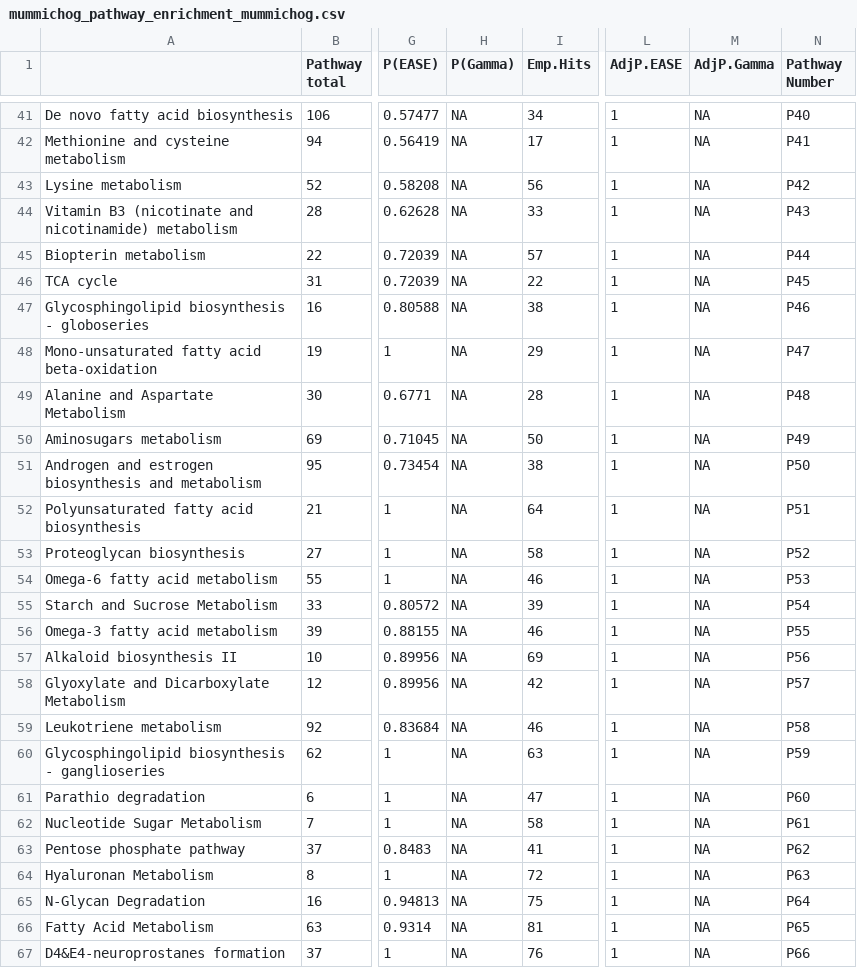
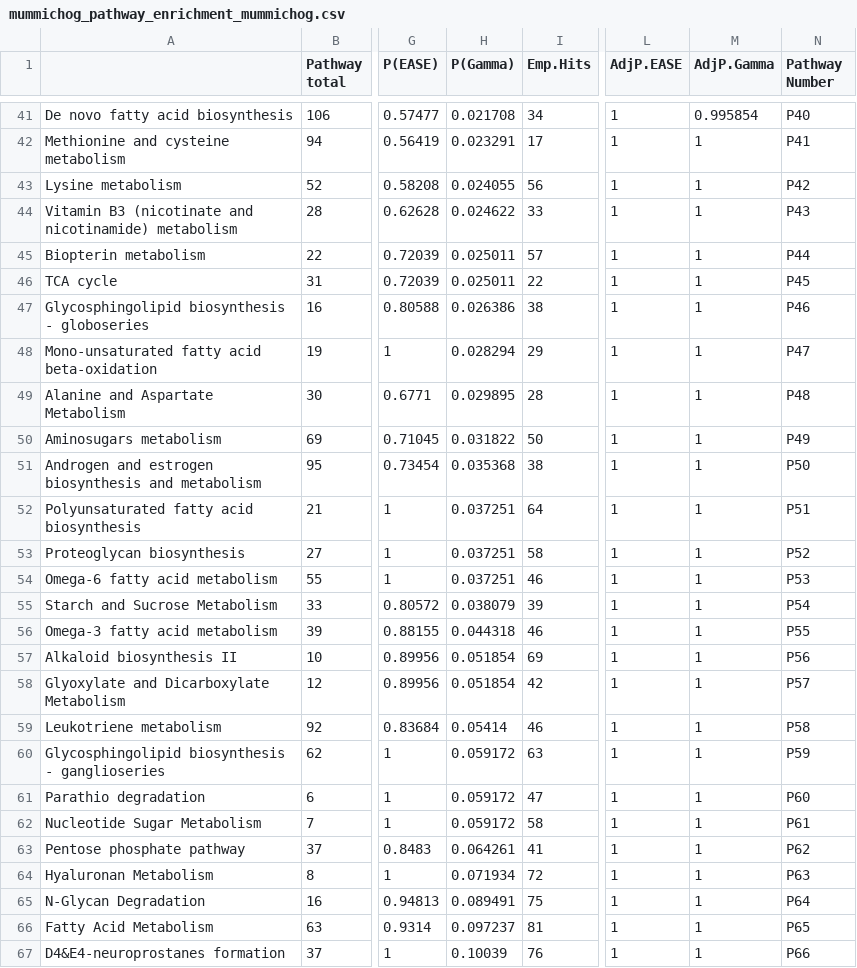
Before and after one commit to jdpreston30/PGD-preop-metabolomics, a CSV file: Outputs/mummichog/allsev/MFN/mummichog_pathway_enrichment_mummichog.csv, drawn as a sheet; only a part is shown, gaps mark what is left out; the diff covers the shown part only; the diff names each change by its address in the sheet, - before the commit and + after, or states it on an @@ line.

```diff
--- a/Outputs/mummichog/allsev/MFN/mummichog_pathway_enrichment_mummichog.csv
+++ b/Outputs/mummichog/allsev/MFN/mummichog_pathway_enrichment_mummichog.csv
-H41 (P(Gamma)): NA
+H41 (P(Gamma)): 0.021708
-M41 (AdjP.Gamma): NA
+M41 (AdjP.Gamma): 0.995854
-H42 (P(Gamma)): NA
+H42 (P(Gamma)): 0.023291
-M42:M67 (AdjP.Gamma): NA
+M42:M67 (AdjP.Gamma): 1
-H43 (P(Gamma)): NA
+H43 (P(Gamma)): 0.024055
-H44 (P(Gamma)): NA
+H44 (P(Gamma)): 0.024622
-H45:H46 (P(Gamma)): NA
+H45:H46 (P(Gamma)): 0.025011
-H47 (P(Gamma)): NA
+H47 (P(Gamma)): 0.026386
-H48 (P(Gamma)): NA
+H48 (P(Gamma)): 0.028294
-H49 (P(Gamma)): NA
+H49 (P(Gamma)): 0.029895
-H50 (P(Gamma)): NA
+H50 (P(Gamma)): 0.031822
-H51 (P(Gamma)): NA
+H51 (P(Gamma)): 0.035368
-H52:H54 (P(Gamma)): NA
+H52:H54 (P(Gamma)): 0.037251
-H55 (P(Gamma)): NA
+H55 (P(Gamma)): 0.038079
-H56 (P(Gamma)): NA
+H56 (P(Gamma)): 0.044318
-H57:H58 (P(Gamma)): NA
+H57:H58 (P(Gamma)): 0.051854
-H59 (P(Gamma)): NA
+H59 (P(Gamma)): 0.05414
-H60:H62 (P(Gamma)): NA
+H60:H62 (P(Gamma)): 0.059172
-H63 (P(Gamma)): NA
+H63 (P(Gamma)): 0.064261
-H64 (P(Gamma)): NA
+H64 (P(Gamma)): 0.071934
-H65 (P(Gamma)): NA
+H65 (P(Gamma)): 0.089491
-H66 (P(Gamma)): NA
+H66 (P(Gamma)): 0.097237
-H67 (P(Gamma)): NA
+H67 (P(Gamma)): 0.10039
```
Also changed, not shown: 114 edited cells elsewhere in this file, Outputs/data_not_shown/annot_inspection.csv, Outputs/mummichog/allsev/KEGG/mummichog_matched_compound_all.csv, 33 other files.
